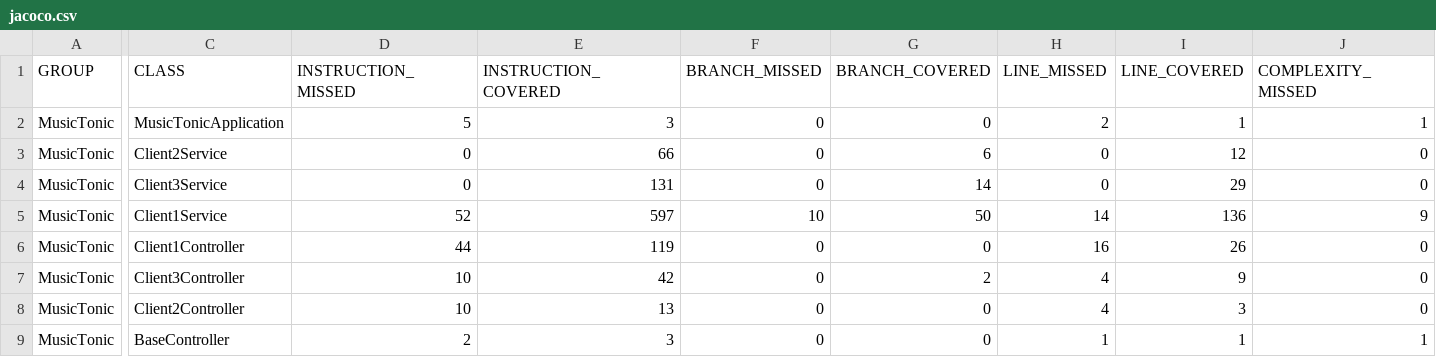
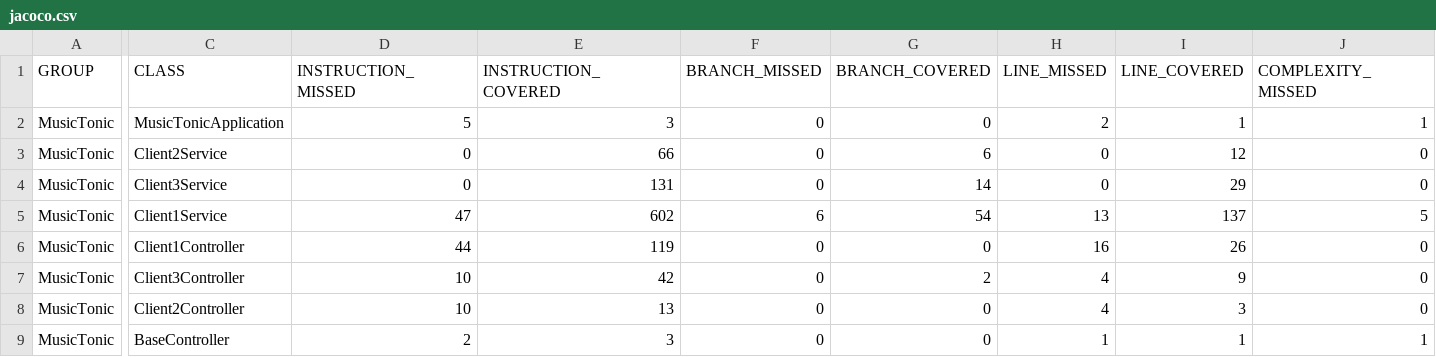
Before and after one commit to J-Rebs/friendly-couscous, a CSV file: MusicTonic/target/site/jacoco/jacoco.csv, drawn as a sheet; only a part is shown, gaps mark what is left out; the diff covers the shown part only; the diff names each change by its address in the sheet, - before the commit and + after, or states it on an @@ line.

Commit message:
full branch coverage on validUserSong in Client1Service/Client1ServiceTest

```diff
--- a/MusicTonic/target/site/jacoco/jacoco.csv
+++ b/MusicTonic/target/site/jacoco/jacoco.csv
-D5 (INSTRUCTION_MISSED): 52
+D5 (INSTRUCTION_MISSED): 47
-E5 (INSTRUCTION_COVERED): 597
+E5 (INSTRUCTION_COVERED): 602
-F5 (BRANCH_MISSED): 10
+F5 (BRANCH_MISSED): 6
-G5 (BRANCH_COVERED): 50
+G5 (BRANCH_COVERED): 54
-H5 (LINE_MISSED): 14
+H5 (LINE_MISSED): 13
-I5 (LINE_COVERED): 136
+I5 (LINE_COVERED): 137
-J5 (COMPLEXITY_MISSED): 9
+J5 (COMPLEXITY_MISSED): 5
```
Also changed, not shown: 1 edited cell elsewhere in this file, 8 other files.
